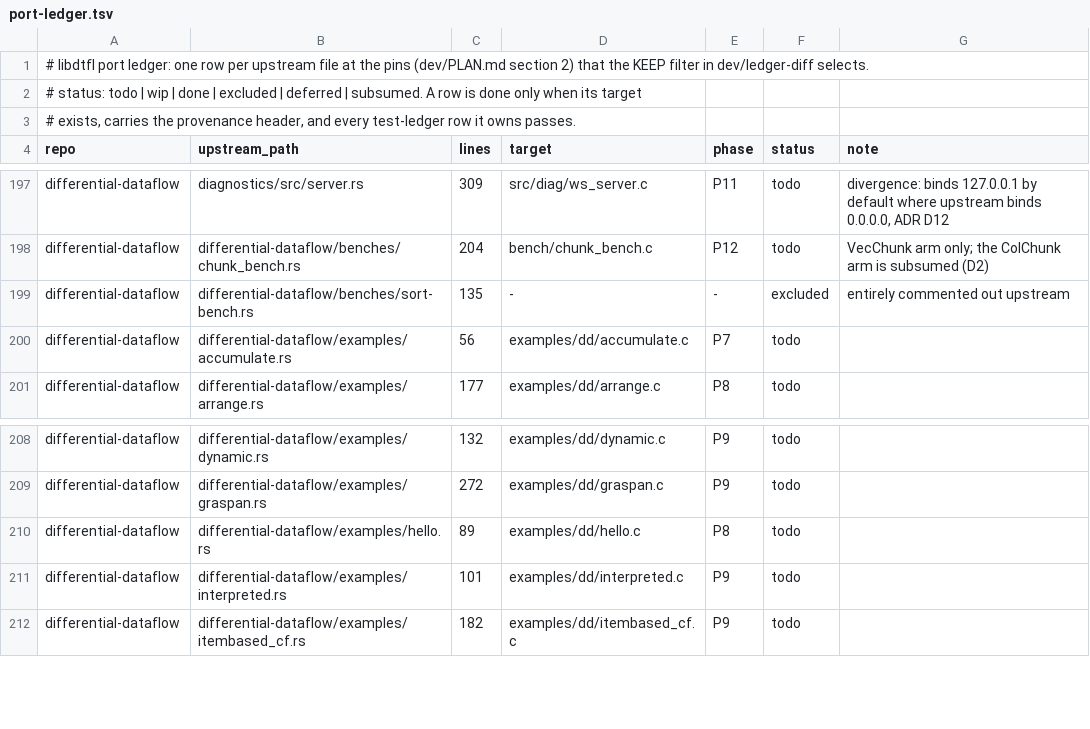
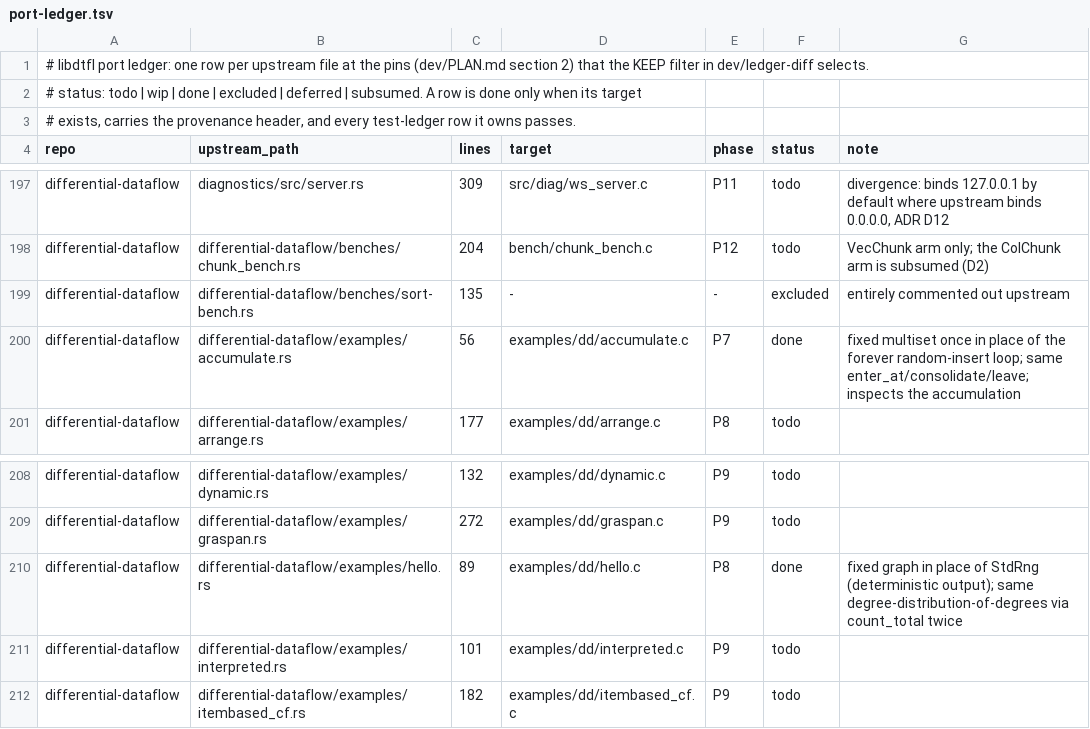
Before and after one commit to gburd/libdtfl, a TSV file: dev/port-ledger.tsv, drawn as a sheet; only a part is shown, gaps mark what is left out.

Commit message:
Port dd examples hello and accumulate
  hello (differential-dataflow/examples/hello.rs): the
    degree-distribution-of-degrees dataflow (map to source, count_total,
    map to degree, count_total), over a fixed graph in place of upstream's
    seeded StdRng so the distribution is deterministic.
  accumulate (differential-dataflow/examples/accumulate.rs): enter a
    collection into an iterative subscope at inner time 0, consolidate and
    leave, the bounded-space key accumulation.  Upstream inserts random
    keys forever and prints throughput; this port inserts a fixed multiset
    once and inspects the (key, count) accumulation.

Both run under the dd/dogs smoke harness with committed .expected files.
Flip their port-ledger rows to done.

```diff
--- a/dev/port-ledger.tsv
+++ b/dev/port-ledger.tsv
@@ -199,3 +199,3 @@ differential-dataflow	differential-dataflow/benches/chunk_bench.rs	204	bench/chu
 differential-dataflow	differential-dataflow/benches/sort-bench.rs	135	-	-	excluded	entirely commented out upstream
-differential-dataflow	differential-dataflow/examples/accumulate.rs	56	examples/dd/accumulate.c	P7	todo	
+differential-dataflow	differential-dataflow/examples/accumulate.rs	56	examples/dd/accumulate.c	P7	done	fixed multiset once in place of the forever random-insert loop; same enter_at/consolidate/leave; inspects the accumulation
 differential-dataflow	differential-dataflow/examples/arrange.rs	177	examples/dd/arrange.c	P8	todo	
@@ -209,3 +209,3 @@ differential-dataflow	differential-dataflow/examples/dynamic.rs	132	examples/dd/
 differential-dataflow	differential-dataflow/examples/graspan.rs	272	examples/dd/graspan.c	P9	todo	
-differential-dataflow	differential-dataflow/examples/hello.rs	89	examples/dd/hello.c	P8	todo	
+differential-dataflow	differential-dataflow/examples/hello.rs	89	examples/dd/hello.c	P8	done	fixed graph in place of StdRng (deterministic output); same degree-distribution-of-degrees via count_total twice
 differential-dataflow	differential-dataflow/examples/interpreted.rs	101	examples/dd/interpreted.c	P9	todo	
```
Also changed, not shown: 6 other files.
